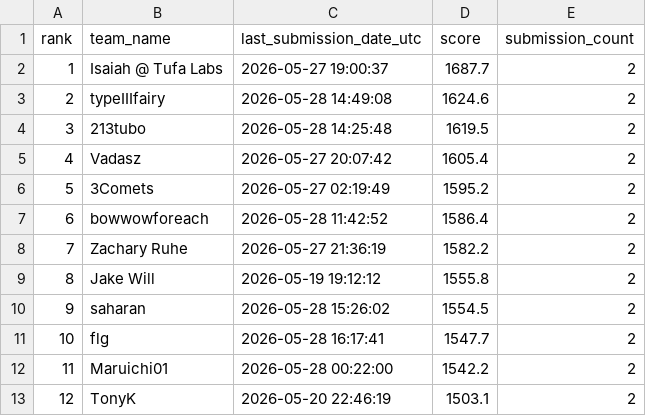
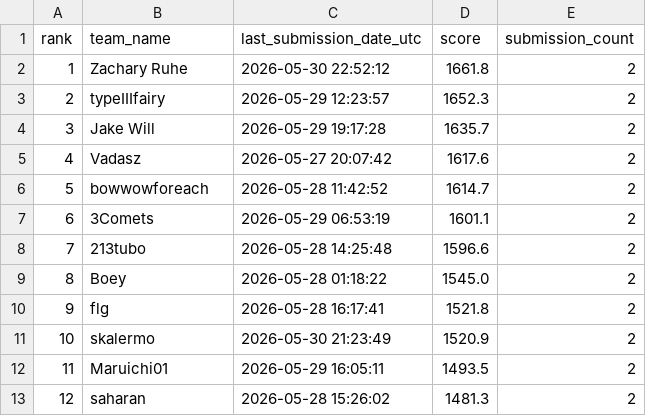
Before and after one commit to Beiciccc/orbit-wars-experiment-log, a CSV file: data/leaderboard-top20.csv, drawn as a sheet; only a part is shown; the diff covers the shown part only.

```diff
--- a/data/leaderboard-top20.csv
+++ b/data/leaderboard-top20.csv
@@ -1,13 +1,13 @@
 rank,team_name,last_submission_date_utc,score,submission_count
-1,Isaiah @ Tufa Labs,2026-05-27 19:00:37,1687.7,2
-2,typeIIIfairy,2026-05-28 14:49:08,1624.6,2
-3,213tubo,2026-05-28 14:25:48,1619.5,2
-4,Vadasz,2026-05-27 20:07:42,1605.4,2
-5,3Comets,2026-05-27 02:19:49,1595.2,2
-6,bowwowforeach,2026-05-28 11:42:52,1586.4,2
-7,Zachary Ruhe,2026-05-27 21:36:19,1582.2,2
-8,Jake Will,2026-05-19 19:12:12,1555.8,2
-9,saharan,2026-05-28 15:26:02,1554.5,2
-10,flg,2026-05-28 16:17:41,1547.7,2
-11,Maruichi01,2026-05-28 00:22:00,1542.2,2
-12,TonyK,2026-05-20 22:46:19,1503.1,2
+1,Zachary Ruhe,2026-05-30 22:52:12,1661.8,2
+2,typeIIIfairy,2026-05-29 12:23:57,1652.3,2
+3,Jake Will,2026-05-29 19:17:28,1635.7,2
+4,Vadasz,2026-05-27 20:07:42,1617.6,2
+5,bowwowforeach,2026-05-28 11:42:52,1614.7,2
+6,3Comets,2026-05-29 06:53:19,1601.1,2
+7,213tubo,2026-05-28 14:25:48,1596.6,2
+8,Boey,2026-05-28 01:18:22,1545.0,2
+9,flg,2026-05-28 16:17:41,1521.8,2
+10,skalermo,2026-05-30 21:23:49,1520.9,2
+11,Maruichi01,2026-05-29 16:05:11,1493.5,2
+12,saharan,2026-05-28 15:26:02,1481.3,2
```
Also changed, not shown: 22 edited cells elsewhere in this file, data/submission-summary.csv, 4 other files.
